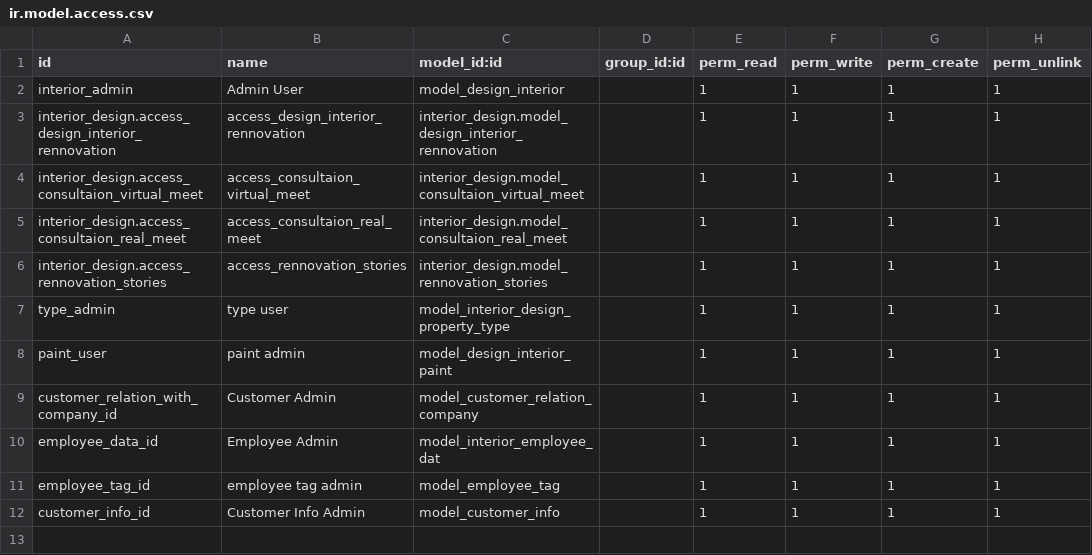
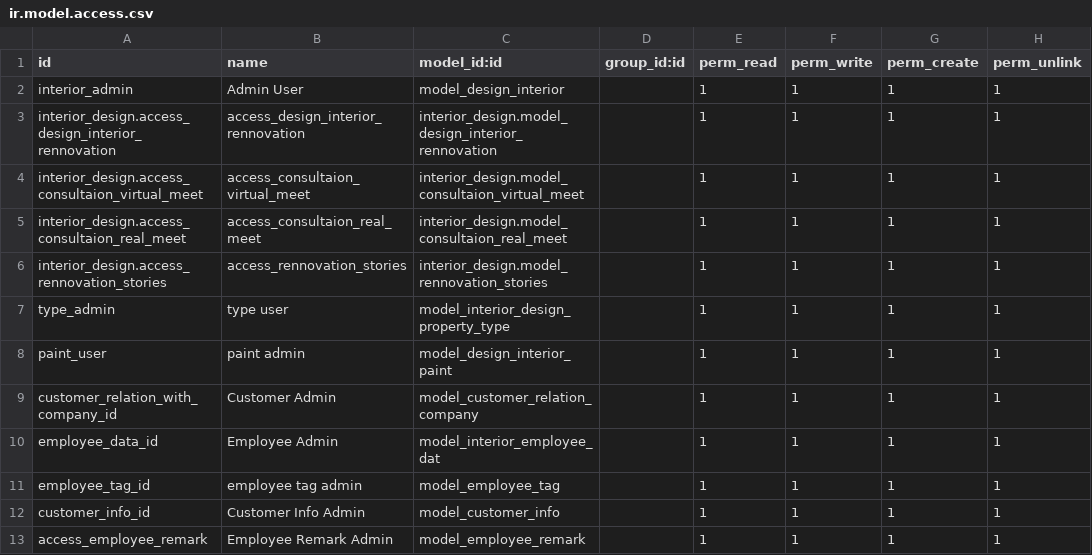
Before and after one commit to sami-odoo/self-practice-2023, a CSV file: interior_design/security/ir.model.access.csv, drawn as a sheet; the diff names each change by its address in the sheet, - before the commit and + after, or states it on an @@ line.

Commit message:
[ADD] interioir_design:  Added wizard
Added wizard to my self learning module .
Tryring to add discount to customers work from that wizard
I will add more wizards so that we can make it more interactive

```diff
--- a/interior_design/security/ir.model.access.csv
+++ b/interior_design/security/ir.model.access.csv
+row 13: access_employee_remark | Employee Remark Admin | model_employee_remark |  | 1 | 1 | 1 | 1
```
Also changed, not shown: 7 other files.
